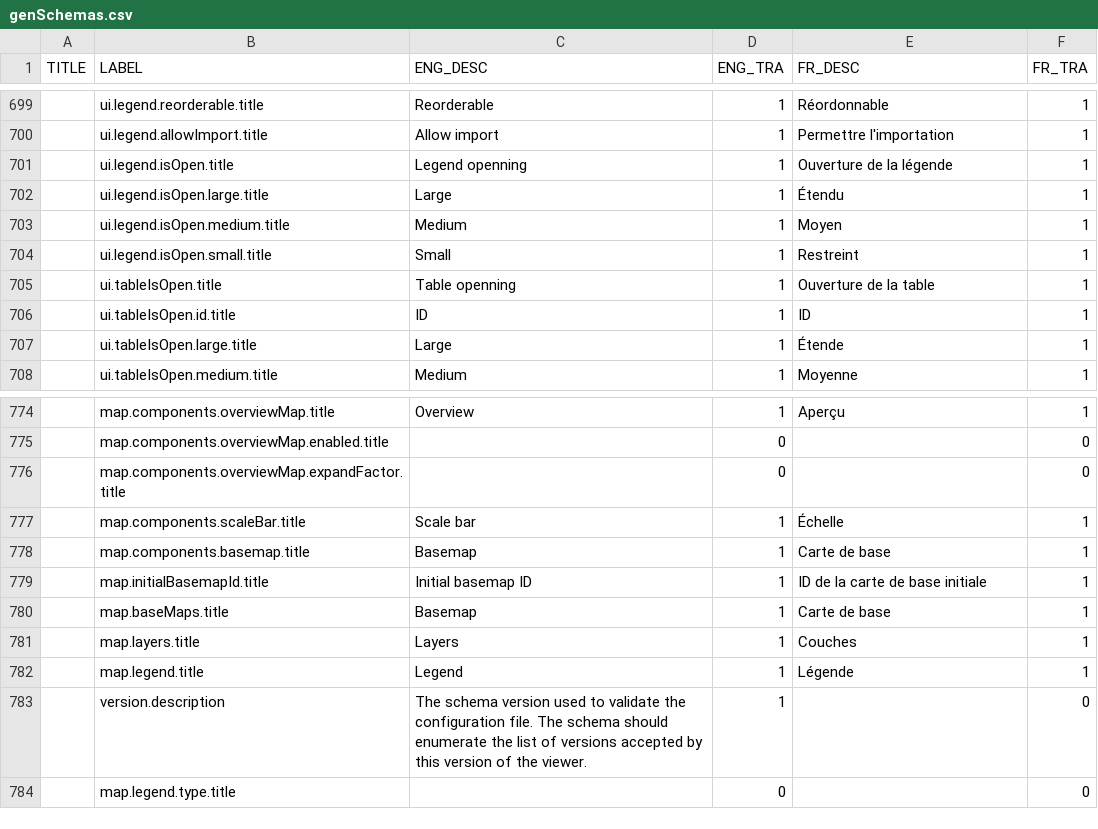
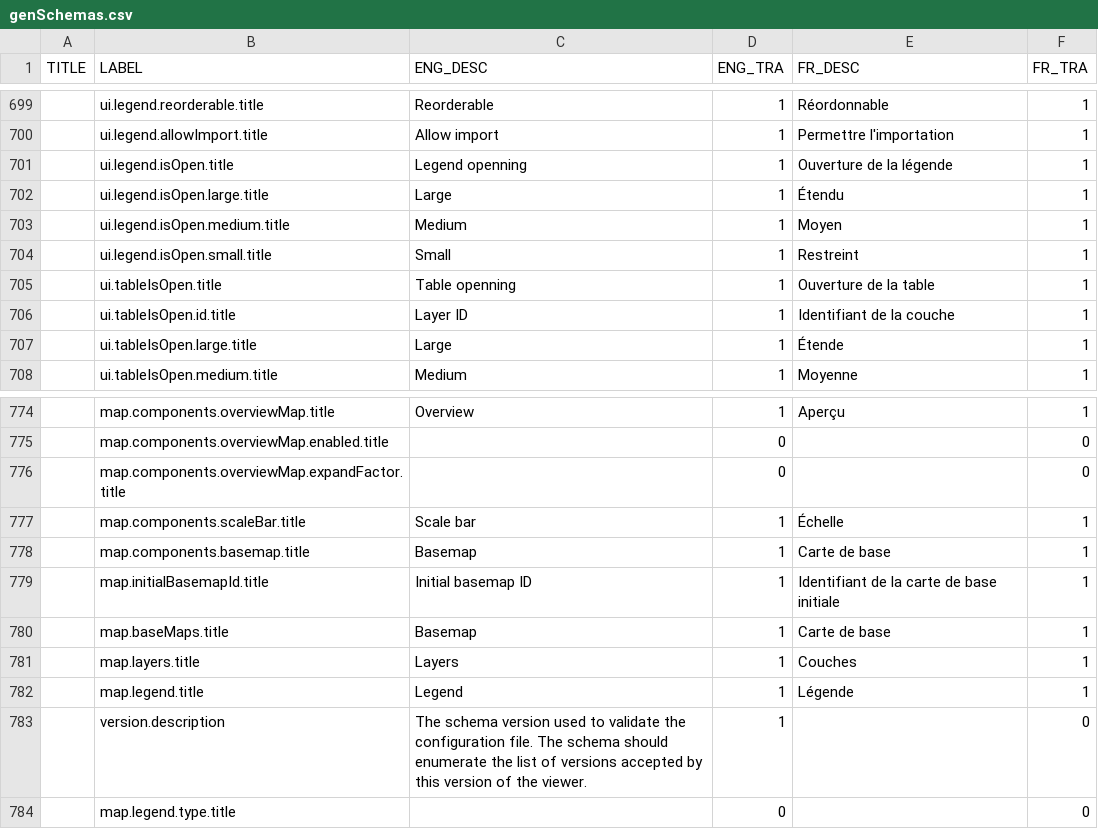
Before and after one commit to fgpv-vpgf/fgpa-apgf, a CSV file: scripts/genSchemas.csv, drawn as a sheet; only a part is shown, gaps mark what is left out; the diff names each change by its address in the sheet, - before the commit and + after, or states it on an @@ line.

Commit message:
fix(Plugins): Add missing param to range-slider, update version and make correction to French labels Closes #607, #600

```diff
--- a/scripts/genSchemas.csv
+++ b/scripts/genSchemas.csv
-C706 (ENG_DESC): ID
+C706 (ENG_DESC): Layer ID
-E706 (FR_DESC): ID
+E706 (FR_DESC): Identifiant de la couche
-E779 (FR_DESC): ID de la carte de base initiale
+E779 (FR_DESC): Identifiant de la carte de base initiale
```
Also changed, not shown: src/locales/translations.csv, 15 other files.
